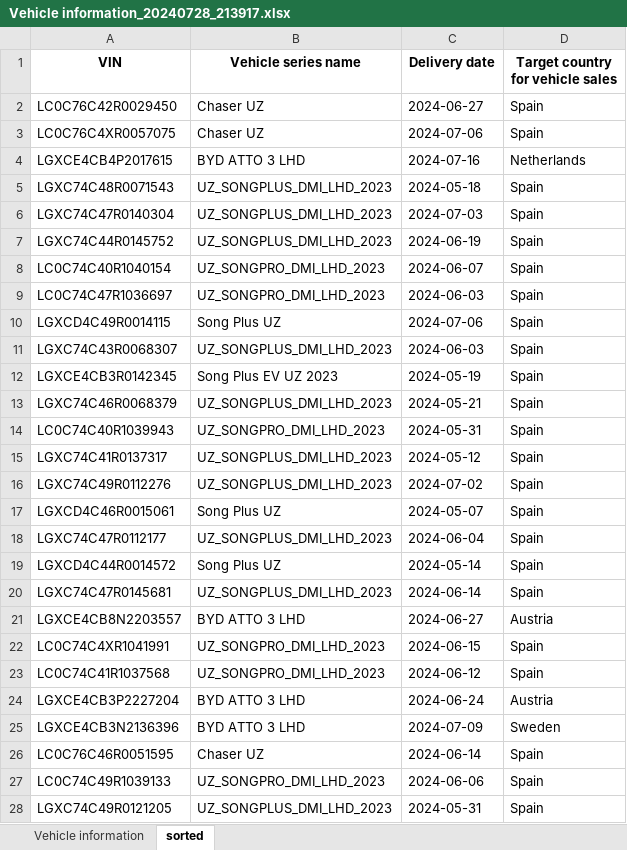
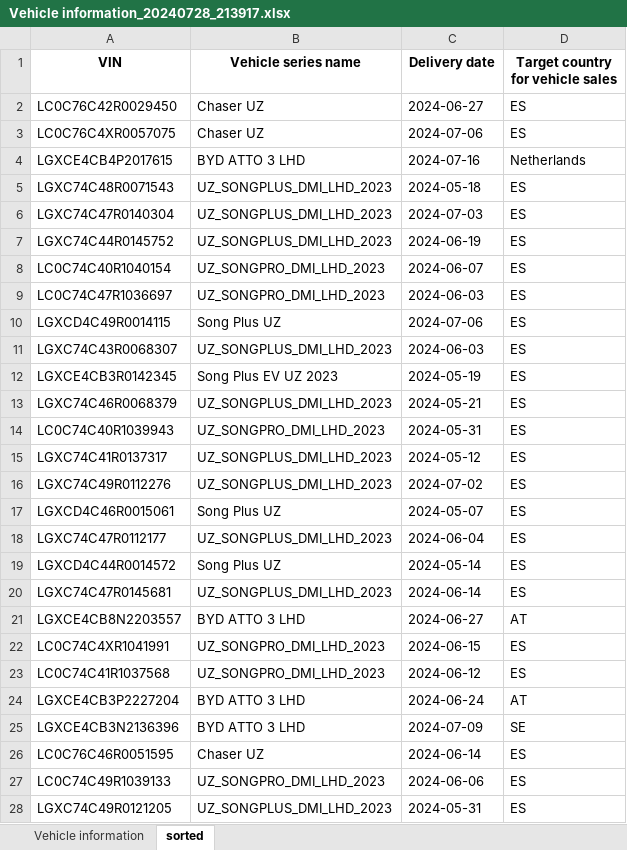
Before and after one commit to Frogie1107/Trivial-data-processing, an Excel workbook: Vehicle information_20240728_213917.xlsx, sheet sorted, drawn as a sheet; only a part is shown; values as stored, in another font and other column widths than the file's, no borders; the diff covers the shown part only; the diff names each change by its address in the sheet, - before the commit and + after, or states it on an @@ line.

Commit message:
Adding the country abbreviation function

```diff
--- a/Vehicle information_20240728_213917.xlsx (sheet sorted)
+++ b/Vehicle information_20240728_213917.xlsx (sheet sorted)
-D2:D3 (Target country for vehicle sales): Spain
+D2:D3 (Target country for vehicle sales): ES
-D5:D20 (Target country for vehicle sales): Spain
+D5:D20 (Target country for vehicle sales): ES
-D21 (Target country for vehicle sales): Austria
+D21 (Target country for vehicle sales): AT
-D22:D23 (Target country for vehicle sales): Spain
+D22:D23 (Target country for vehicle sales): ES
-D24 (Target country for vehicle sales): Austria
+D24 (Target country for vehicle sales): AT
-D25 (Target country for vehicle sales): Sweden
+D25 (Target country for vehicle sales): SE
-D26:D28 (Target country for vehicle sales): Spain
+D26:D28 (Target country for vehicle sales): ES
```
Also changed, not shown: 244 edited cells elsewhere in this sheet, 2 other files.
